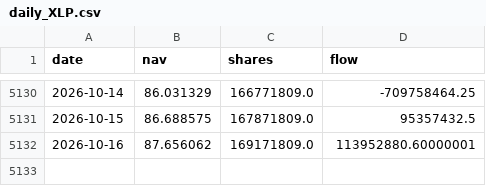
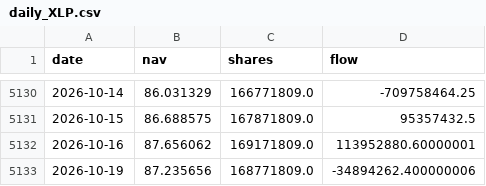
Before and after one commit to jsegarra0506/sector-flows, a CSV file: data/daily_XLP.csv, drawn as a sheet; only a part is shown, gaps mark what is left out; the diff names each change by its address in the sheet, - before the commit and + after, or states it on an @@ line.

Commit message:
Update sector flows 2026-10-20

```diff
--- a/data/daily_XLP.csv
+++ b/data/daily_XLP.csv
+row 5133: 2026-10-19 | 87.235656 | 168771809.0 | -34894262.400000006
```
Also changed, not shown: data/daily_XLE.csv, data/daily_XLI.csv, 10 other files.
